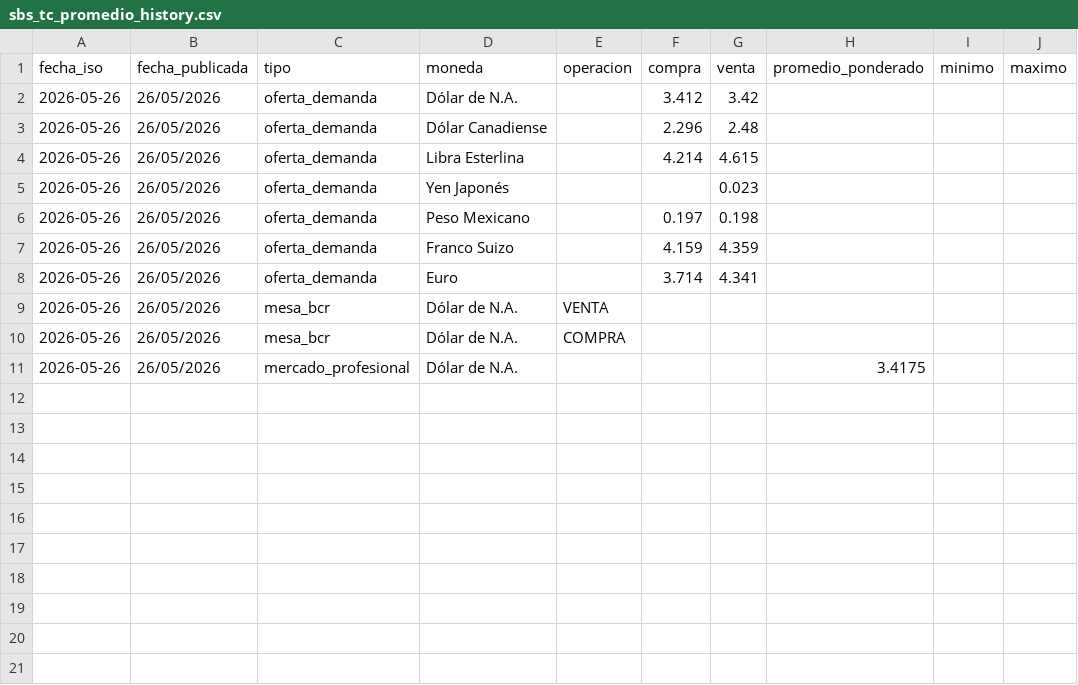
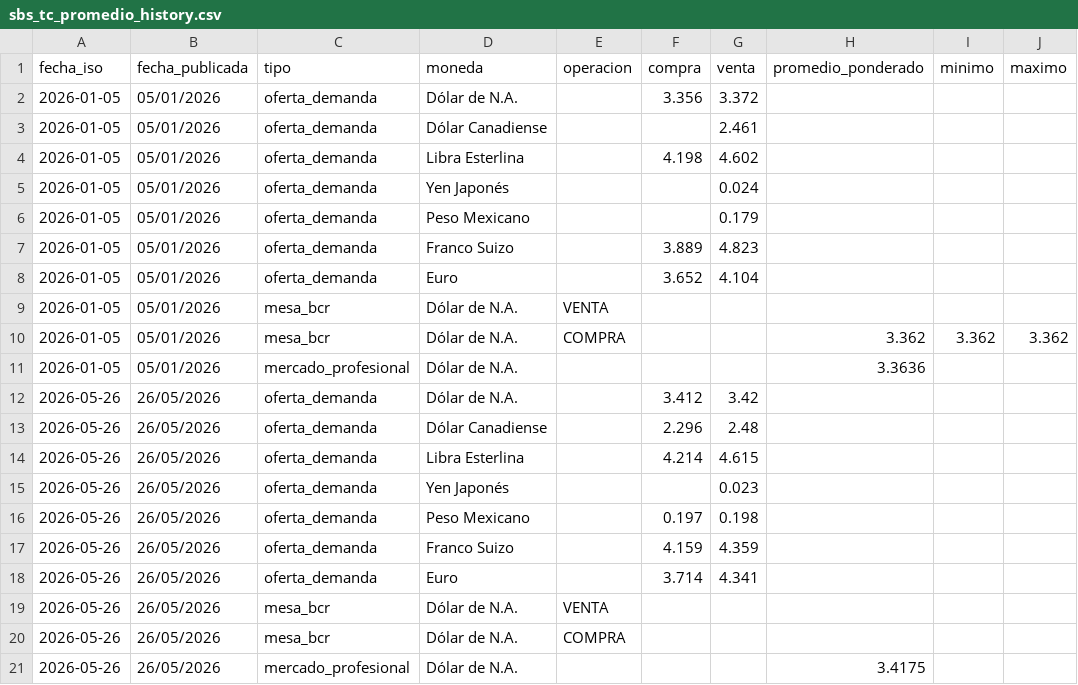
Before and after one commit to Walterchb/sbs-tc-contable, a CSV file: data/sbs_tc_promedio_history.csv, drawn as a sheet.

```diff
--- a/data/sbs_tc_promedio_history.csv
+++ b/data/sbs_tc_promedio_history.csv
@@ -1,2 +1,12 @@
 fecha_iso,fecha_publicada,tipo,moneda,operacion,compra,venta,promedio_ponderado,minimo,maximo
+2026-01-05,05/01/2026,oferta_demanda,Dólar de N.A.,,3.356,3.372,,,
+2026-01-05,05/01/2026,oferta_demanda,Dólar Canadiense,,,2.461,,,
+2026-01-05,05/01/2026,oferta_demanda,Libra Esterlina,,4.198,4.602,,,
+2026-01-05,05/01/2026,oferta_demanda,Yen Japonés,,,0.024,,,
+2026-01-05,05/01/2026,oferta_demanda,Peso Mexicano,,,0.179,,,
+2026-01-05,05/01/2026,oferta_demanda,Franco Suizo,,3.889,4.823,,,
+2026-01-05,05/01/2026,oferta_demanda,Euro,,3.652,4.104,,,
+2026-01-05,05/01/2026,mesa_bcr,Dólar de N.A.,VENTA,,,,,
+2026-01-05,05/01/2026,mesa_bcr,Dólar de N.A.,COMPRA,,,3.362,3.362,3.362
+2026-01-05,05/01/2026,mercado_profesional,Dólar de N.A.,,,,3.3636,,
 2026-05-26,26/05/2026,oferta_demanda,Dólar de N.A.,,3.412,3.42,,,
```
Also changed, not shown: 4 other files.
